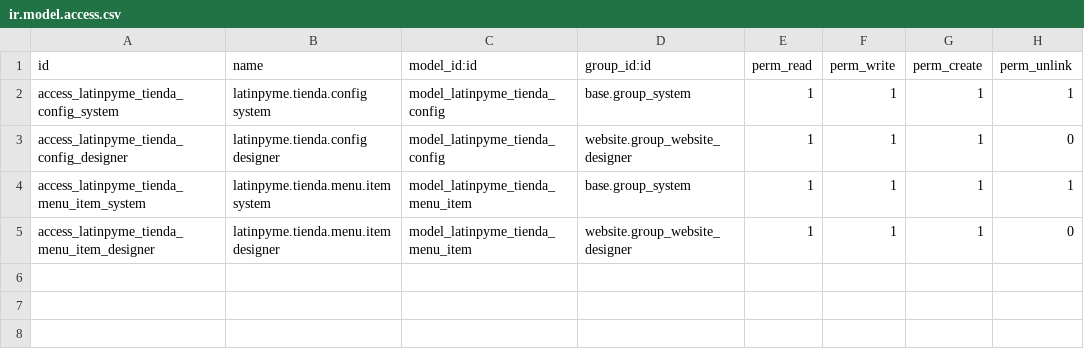
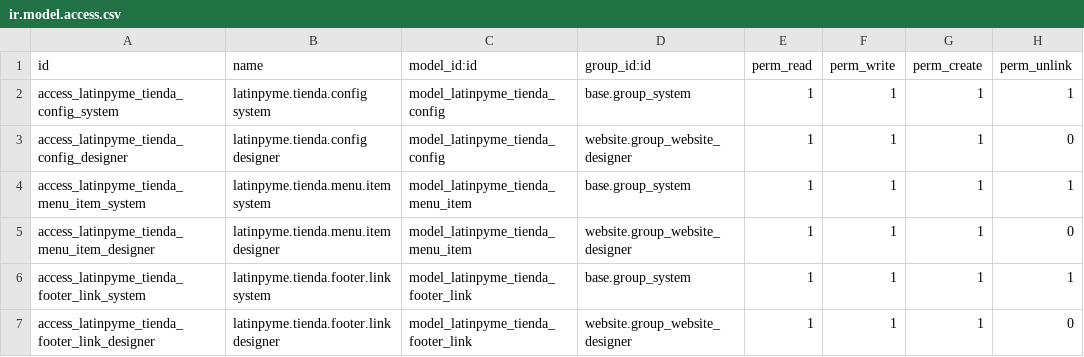
Before and after one commit to tecnologialatinpyme/latinpyme-odoo-custom, a CSV file: latinpyme_tienda_theme/security/ir.model.access.csv, drawn as a sheet.

Commit message:
Administrar footer de Tienda

```diff
--- a/latinpyme_tienda_theme/security/ir.model.access.csv
+++ b/latinpyme_tienda_theme/security/ir.model.access.csv
@@ -5 +5,3 @@ access_latinpyme_tienda_menu_item_system,latinpyme.tienda.menu.item system,model
 access_latinpyme_tienda_menu_item_designer,latinpyme.tienda.menu.item designer,model_latinpyme_tienda_menu_item,website.group_website_designer,1,1,1,0
+access_latinpyme_tienda_footer_link_system,latinpyme.tienda.footer.link system,model_latinpyme_tienda_footer_link,base.group_system,1,1,1,1
+access_latinpyme_tienda_footer_link_designer,latinpyme.tienda.footer.link designer,model_latinpyme_tienda_footer_link,website.group_website_designer,1,1,1,0
```
Also changed, not shown: 6 other files.
